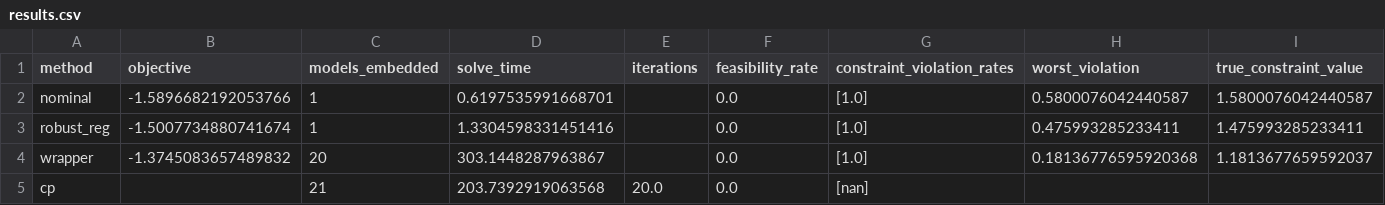
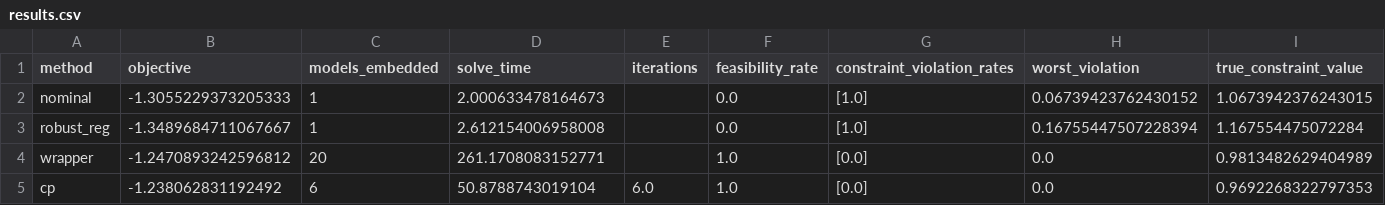
Before and after one commit to josephine-situ/robust-cl, a CSV file: results/synthetic/results.csv, drawn as a sheet.

```diff
--- a/results/synthetic/results.csv
+++ b/results/synthetic/results.csv
@@ -1,5 +1,5 @@
 method,objective,models_embedded,solve_time,iterations,feasibility_rate,constraint_violation_rates,worst_violation,true_constraint_value
-nominal,-1.5896682192053766,1,0.6197535991668701,,0.0,[1.0],0.5800076042440587,1.5800076042440587
-robust_reg,-1.5007734880741674,1,1.3304598331451416,,0.0,[1.0],0.475993285233411,1.475993285233411
-wrapper,-1.3745083657489832,20,303.1448287963867,,0.0,[1.0],0.18136776595920368,1.1813677659592037
-cp,,21,203.7392919063568,20.0,0.0,[nan],,
+nominal,-1.3055229373205333,1,2.000633478164673,,0.0,[1.0],0.06739423762430152,1.0673942376243015
+robust_reg,-1.3489684711067667,1,2.612154006958008,,0.0,[1.0],0.16755447507228394,1.167554475072284
+wrapper,-1.2470893242596812,20,261.1708083152771,,1.0,[0.0],0.0,0.9813482629404989
+cp,-1.238062831192492,6,50.8788743019104,6.0,1.0,[0.0],0.0,0.9692268322797353
```
